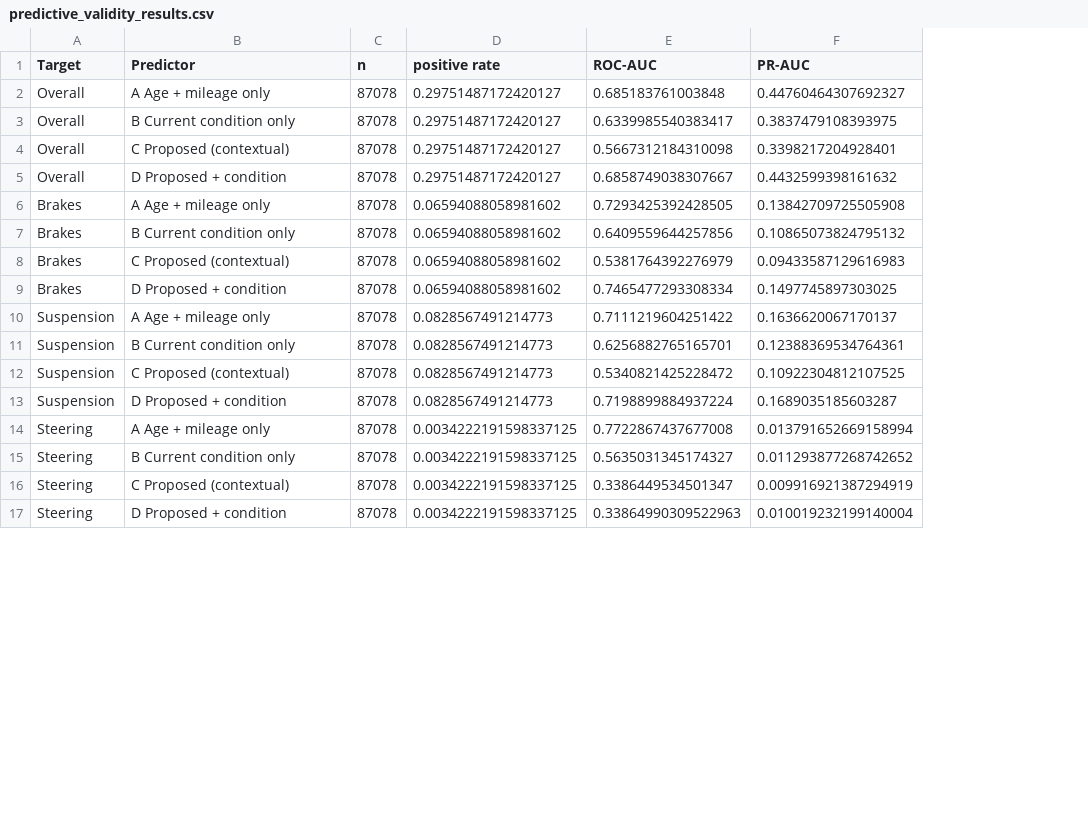
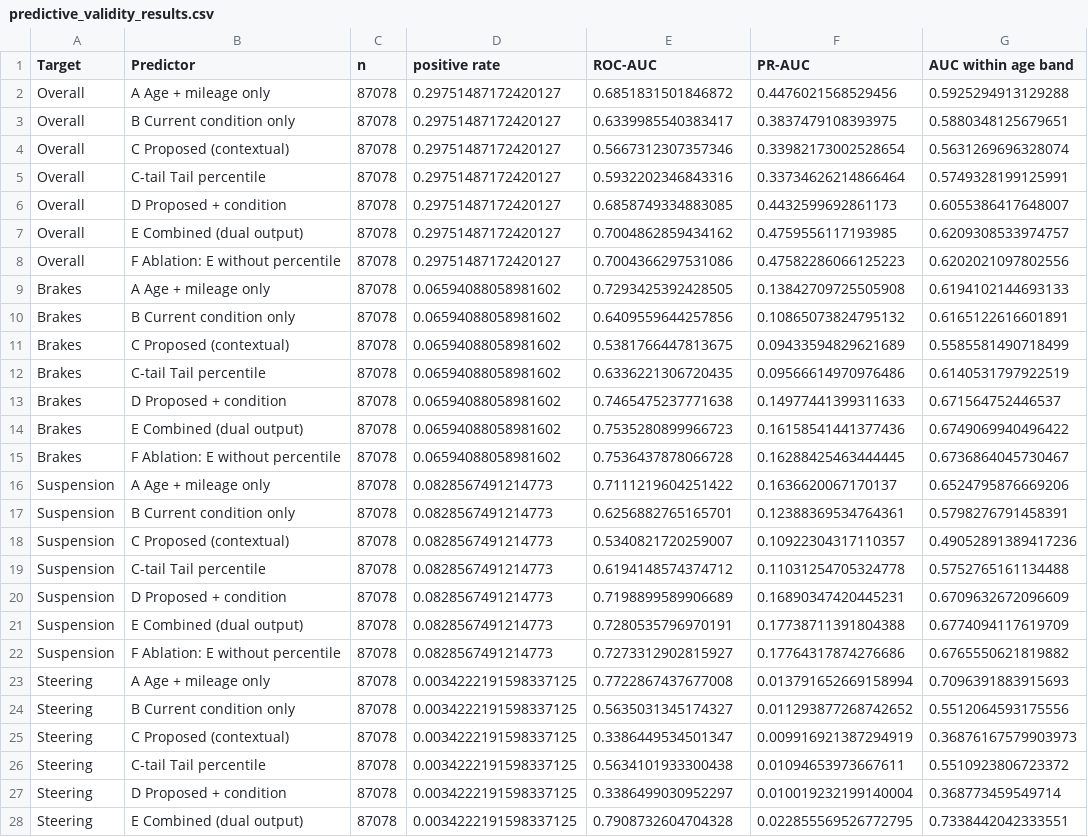
Before and after one commit to sandali003/Research-Planner, a CSV file: Component3-Deterioration/reports/predictive_validity_results.csv, drawn as a sheet; only a part is shown; addresses are those after the commit; the diff covers the shown part only; the diff names each change by its address in the sheet, - before the commit and + after, or states it on an @@ line.

```diff
--- a/Component3-Deterioration/reports/predictive_validity_results.csv
+++ b/Component3-Deterioration/reports/predictive_validity_results.csv
+column G (AUC within age band), rows 2-4: 0.5925294913129288 | 0.5880348125679651 | 0.5631269696328074; row 6: 0.6055386417648007; rows 9-11: 0.6194102144693133 | 0.6165122616601891 | 0.5585581490718499; row 13: 0.671564752446537; rows 16-18: 0.6524795876669206 | 0.5798276791458391 | 0.49052891389417236; row 20: 0.6709632672096609; rows 23-25: 0.7096391883915693 | 0.5512064593175556 | 0.36876167579903973; row 27: 0.368773459549714
-E2 (ROC-AUC): 0.685183761003848
+E2 (ROC-AUC): 0.6851831501846872
-F2 (PR-AUC): 0.44760464307692327
+F2 (PR-AUC): 0.4476021568529456
-E4 (ROC-AUC): 0.5667312184310098
+E4 (ROC-AUC): 0.5667312307357346
-F4 (PR-AUC): 0.3398217204928401
+F4 (PR-AUC): 0.33982173002528654
+row 5: Overall | C-tail Tail percentile | 87078 | 0.29751487172420127 | 0.5932202346843316 | 0.33734626214866464 | 0.5749328199125991
-E6 (ROC-AUC): 0.6858749038307667
+E6 (ROC-AUC): 0.6858749334883085
-F6 (PR-AUC): 0.4432599398161632
+F6 (PR-AUC): 0.4432599692861173
+row 7: Overall | E Combined (dual output) | 87078 | 0.29751487172420127 | 0.7004862859434162 | 0.4759556117193985 | 0.6209308533974757
+row 8: Overall | F Ablation: E without percentile | 87078 | 0.29751487172420127 | 0.7004366297531086 | 0.47582286066125223 | 0.6202021097802556
-E11 (ROC-AUC): 0.5381764392276979
+E11 (ROC-AUC): 0.5381766447813675
-F11 (PR-AUC): 0.09433587129616983
+F11 (PR-AUC): 0.09433594829621689
+row 12: Brakes | C-tail Tail percentile | 87078 | 0.06594088058981602 | 0.6336221306720435 | 0.09566614970976486 | 0.6140531797922519
-E13 (ROC-AUC): 0.7465477293308334
+E13 (ROC-AUC): 0.7465475237771638
-F13 (PR-AUC): 0.1497745897303025
+F13 (PR-AUC): 0.14977441399311633
+row 14: Brakes | E Combined (dual output) | 87078 | 0.06594088058981602 | 0.7535280899966723 | 0.16158541441377436 | 0.6749069940496422
+row 15: Brakes | F Ablation: E without percentile | 87078 | 0.06594088058981602 | 0.7536437878066728 | 0.16288425463444445 | 0.6736864045730467
-E18 (ROC-AUC): 0.5340821425228472
+E18 (ROC-AUC): 0.5340821720259007
-F18 (PR-AUC): 0.10922304812107525
+F18 (PR-AUC): 0.10922304317110357
+row 19: Suspension | C-tail Tail percentile | 87078 | 0.0828567491214773 | 0.6194148574374712 | 0.11031254705324778 | 0.5752765161134488
-E20 (ROC-AUC): 0.7198899884937224
+E20 (ROC-AUC): 0.7198899589906689
-F20 (PR-AUC): 0.1689035185603287
+F20 (PR-AUC): 0.16890347420445231
+row 21: Suspension | E Combined (dual output) | 87078 | 0.0828567491214773 | 0.7280535796970191 | 0.17738711391804388 | 0.6774094117619709
+row 22: Suspension | F Ablation: E without percentile | 87078 | 0.0828567491214773 | 0.7273312902815927 | 0.17764317874276686 | 0.6765550621819882
+row 26: Steering | C-tail Tail percentile | 87078 | 0.0034222191598337125 | 0.5634101933300438 | 0.01094653973667611 | 0.5510923806723372
-E27 (ROC-AUC): 0.33864990309522963
+E27 (ROC-AUC): 0.3386499030952297
+row 28: Steering | E Combined (dual output) | 87078 | 0.0034222191598337125 | 0.7908732604704328 | 0.022855569526772795 | 0.7338442042333551
```
Also changed, not shown: 7 added rows and 8 edited cells elsewhere in this file, Component3-Deterioration/reports/predictive_validity_flags.csv, 5 other files.
